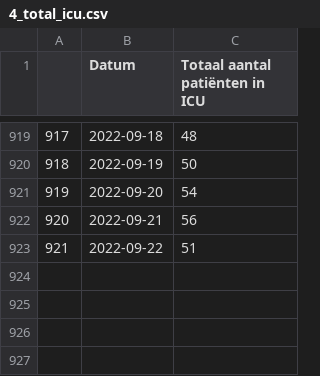
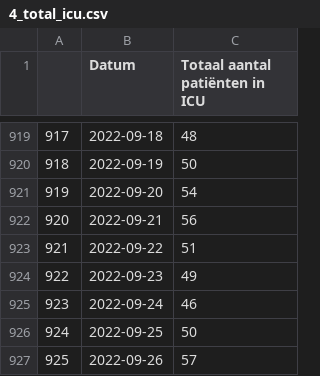
Before and after one commit to journinho/covid-19-dashboard-sciensano-2.0, a CSV file: 4_total_icu.csv, drawn as a sheet; only a part is shown, gaps mark what is left out.

```diff
--- a/4_total_icu.csv
+++ b/4_total_icu.csv
@@ -923 +923,5 @@
 921,2022-09-22,51
+922,2022-09-23,49
+923,2022-09-24,46
+924,2022-09-25,50
+925,2022-09-26,57
```
Also changed, not shown: 1_besmettingen_zevendaags.csv, 2_positiviteitsratio.csv, 2 other files.
